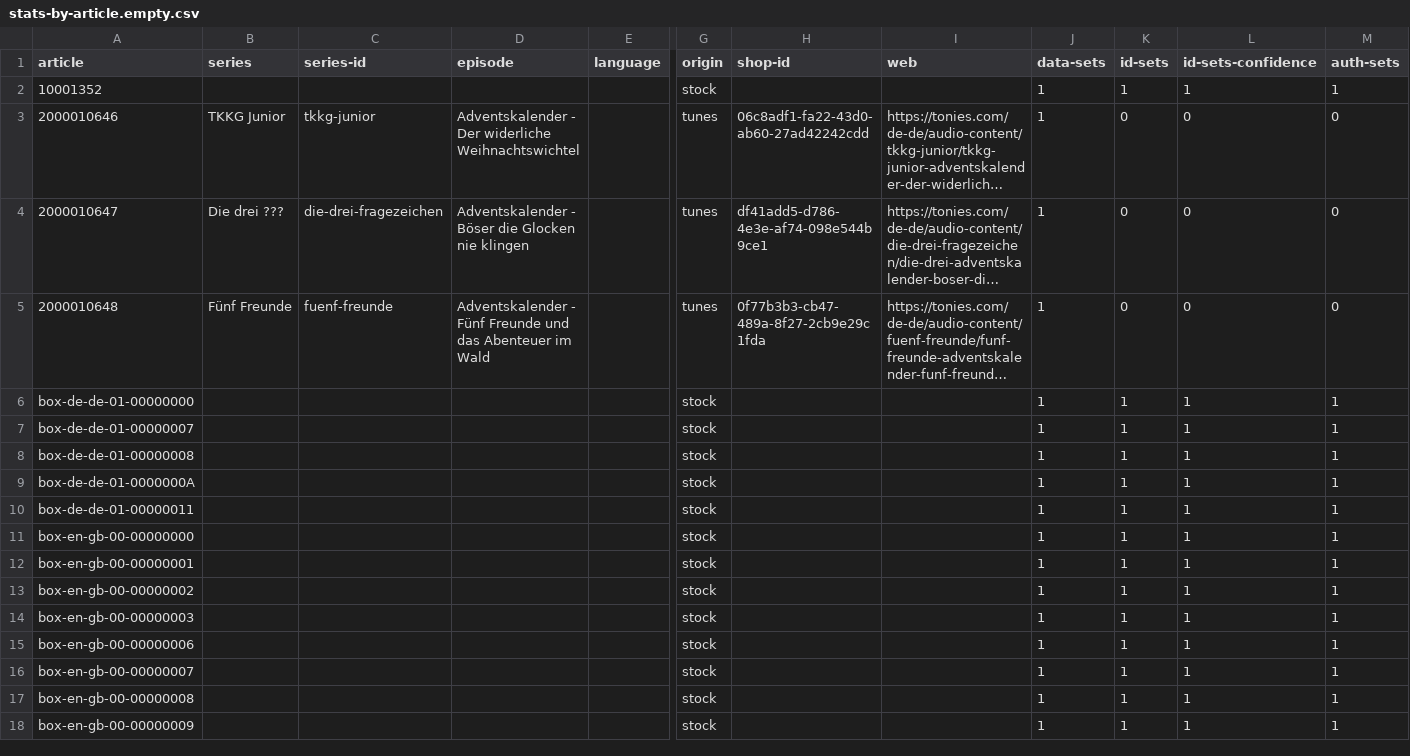
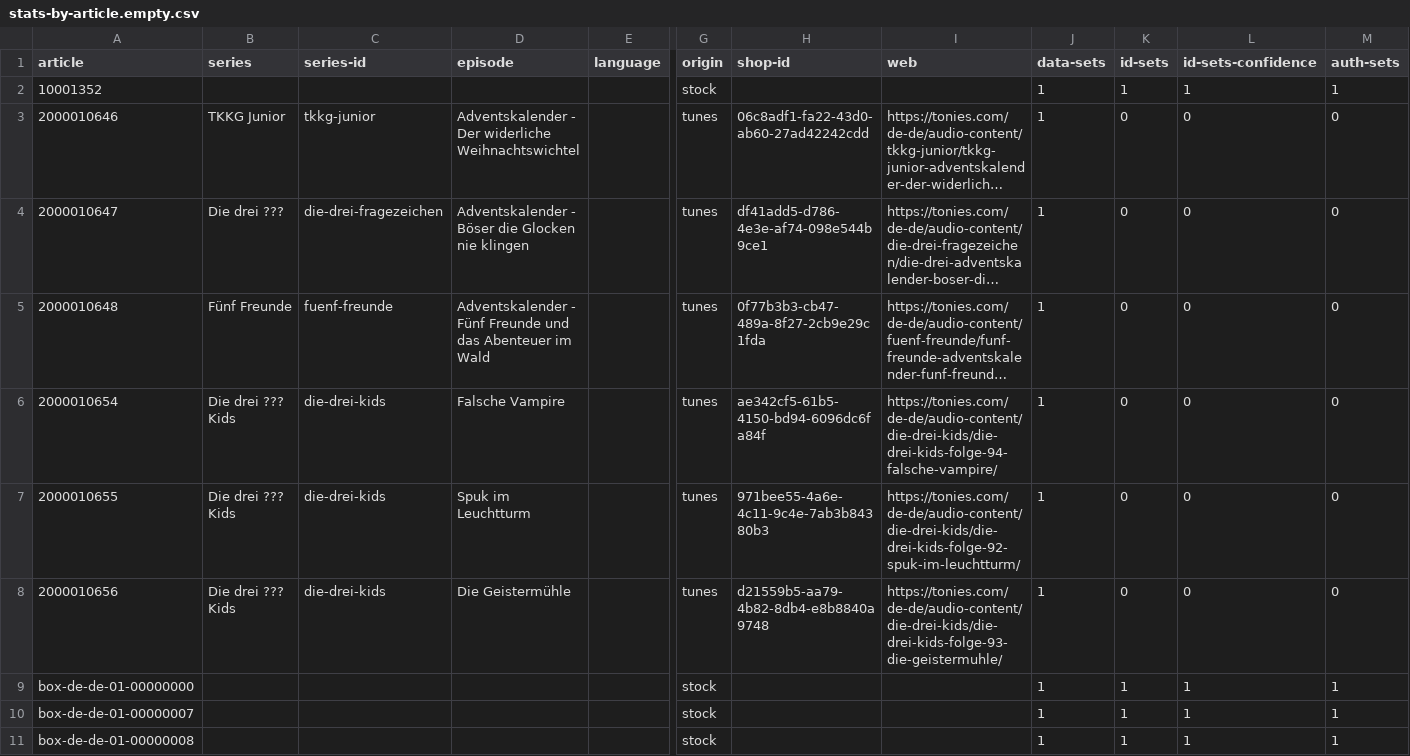
Before and after one commit to toniebox-reverse-engineering/tonies-json, a CSV file: stats/stats-by-article.empty.csv, drawn as a sheet; only a part is shown, gaps mark what is left out; the shorter side is filled out with more unchanged rows; long unchanged cells end in …; rows hold the shown columns only; the diff names each change by its address in the sheet, - before the commit and + after, or states it on an @@ line.

```diff
--- a/stats/stats-by-article.empty.csv
+++ b/stats/stats-by-article.empty.csv
+row 6: 2000010654 | Die drei ??? Kids | die-drei-kids | Falsche Vampire |  | tunes | ae342cf5-61b5-4150-bd94-6096dc6fa84f | https://tonies.com/de-de/audio-content/die-drei-kids/die-drei-kids-folge-94-falsche-vampire/ | 1 | 0 | 0 | 0
+row 7: 2000010655 | Die drei ??? Kids | die-drei-kids | Spuk im Leuchtturm |  | tunes | 971bee55-4a6e-4c11-9c4e-7ab3b84380b3 | https://tonies.com/de-de/audio-content/die-drei-kids/die-drei-kids-folge-92-spuk-im-leuchtturm/ | 1 | 0 | 0 | 0
+row 8: 2000010656 | Die drei ??? Kids | die-drei-kids | Die Geistermühle |  | tunes | d21559b5-aa79-4b82-8db4-e8b8840a9748 | https://tonies.com/de-de/audio-content/die-drei-kids/die-drei-kids-folge-93-die-geistermuhle/ | 1 | 0 | 0 | 0
```
Also changed, not shown: stats/stats-by-article.csv, stats/stats-by-article.de-de.csv, 5 other files.
